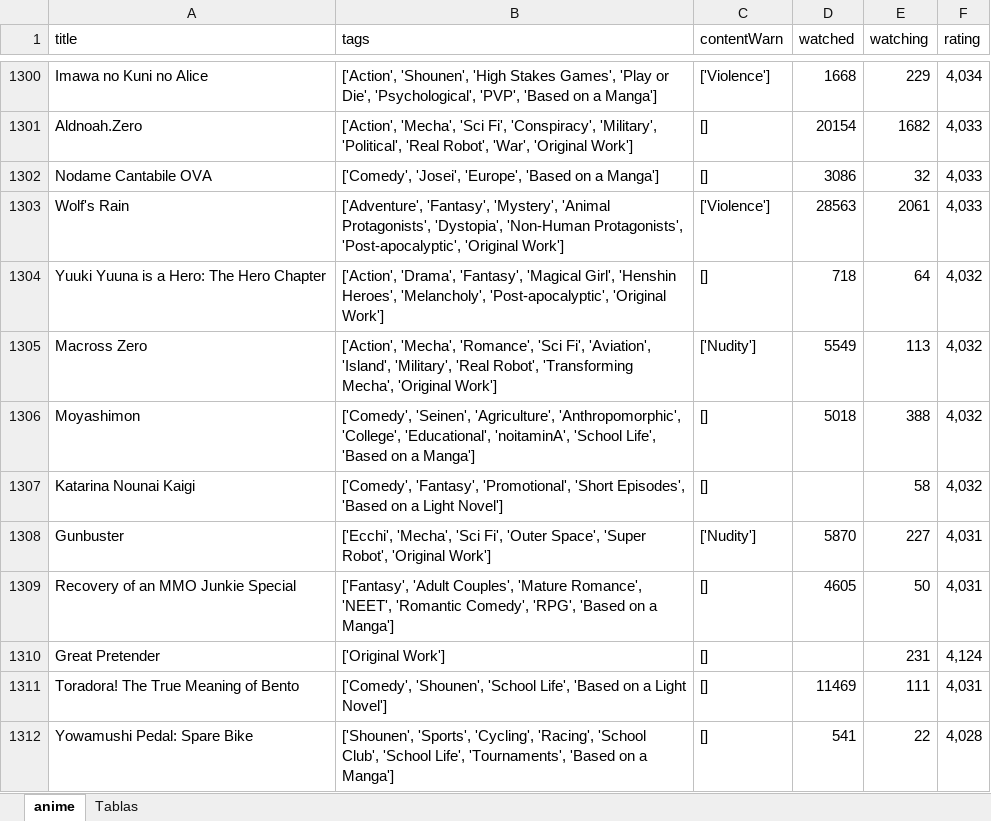
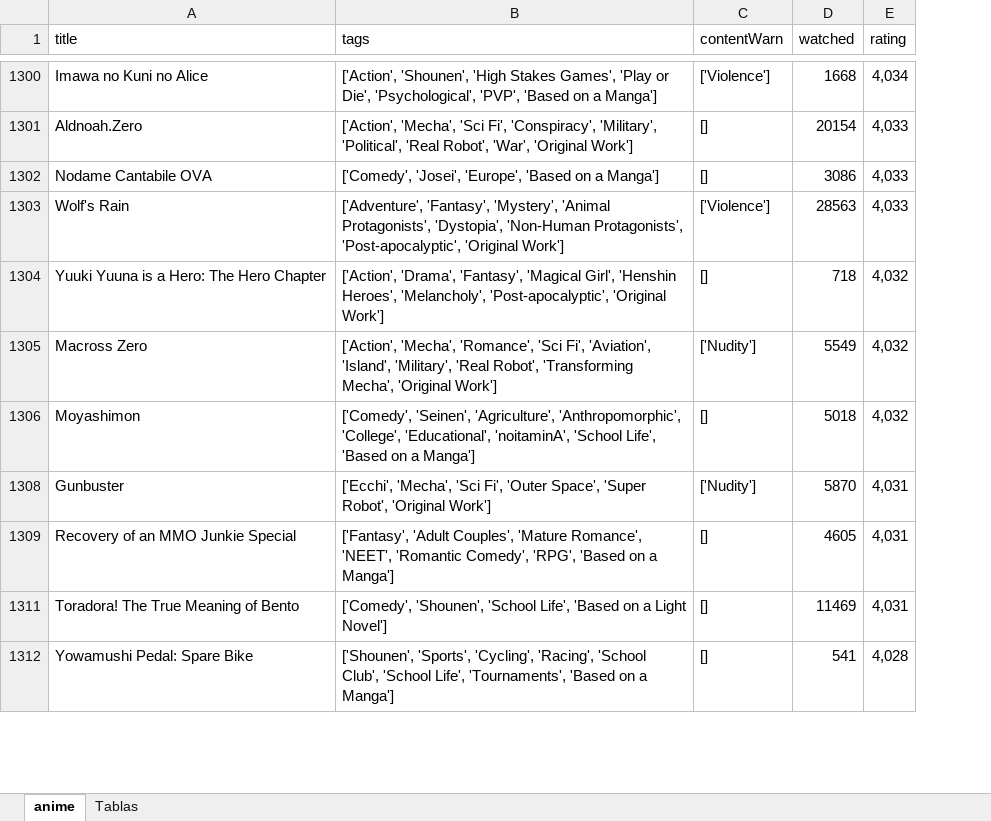
Before and after one commit to valeriapillimue/proyecto-proba, an Excel workbook: anime.xlsx, sheet anime, drawn as a sheet; only a part is shown, gaps mark what is left out; values as stored, in another font and other column widths than the file's, no borders; the diff covers the shown part only; the diff names each change by its address in the sheet, - before the commit and + after, or states it on an @@ line.

```diff
--- a/anime.xlsx (sheet anime)
+++ b/anime.xlsx (sheet anime)
-column E (watching), rows 1300-1306: 229 | 1682 | 32 | 2061 | 64 | 113 | 388; rows 1308-1309: 227 | 50; rows 1311-1312: 111 | 22
-row 1307: Katarina Nounai Kaigi | ['Comedy', 'Fantasy', 'Promotional', 'Short Episodes', 'Based on a Light Novel'] | [] |  | 58 | 4,032
-row 1310: Great Pretender | ['Original Work'] | [] |  | 231 | 4,124
```
Also changed, not shown: 218 removed rows and 999 hidden or unhidden rows elsewhere in this sheet, sheet Tablas, charts or pictures, datos desorganizado2.xlsx, 1 other file.
